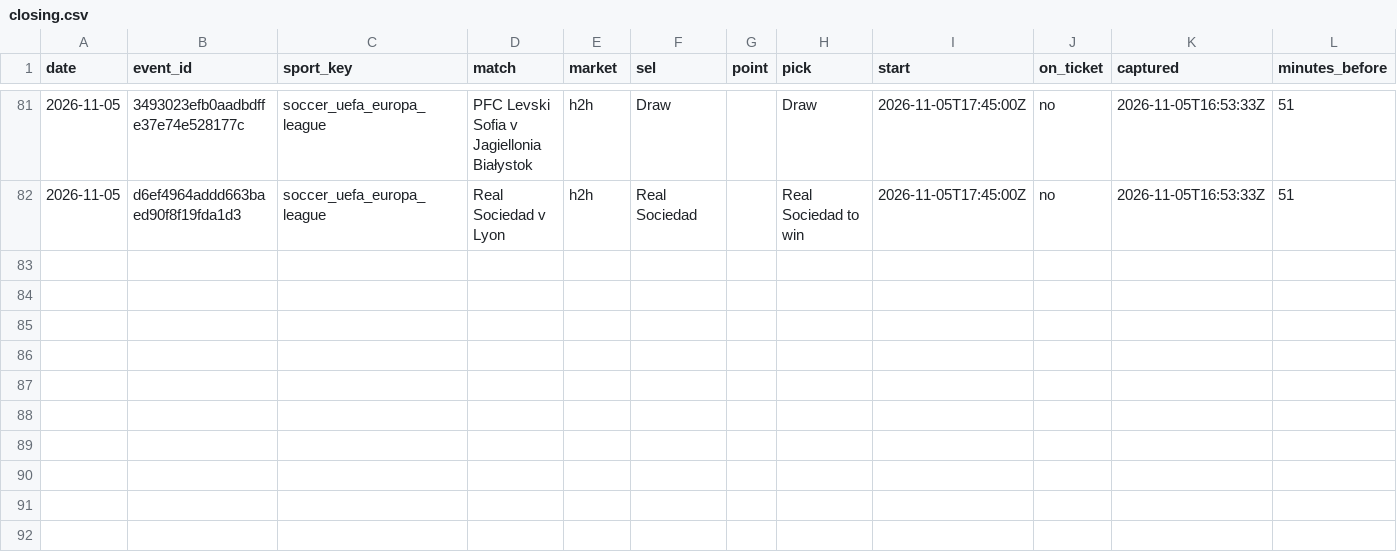
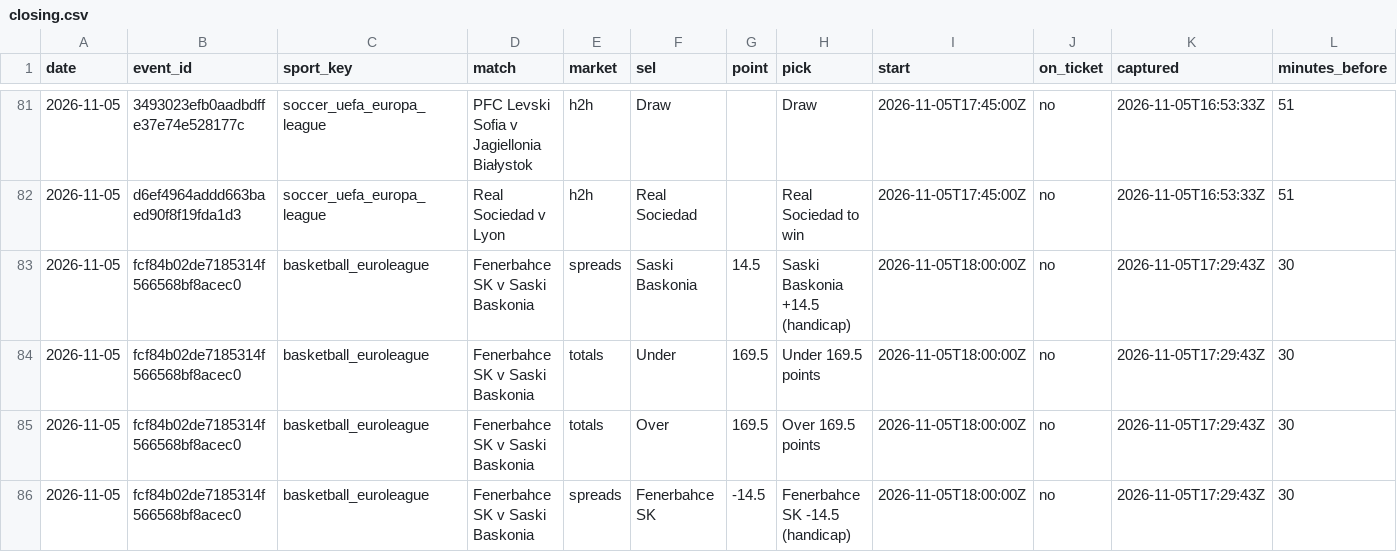
Before and after one commit to tralesmile/kockajse, a CSV file: data/closing.csv, drawn as a sheet; only a part is shown, gaps mark what is left out; rows hold the shown columns only; the diff names each change by its address in the sheet, - before the commit and + after, or states it on an @@ line.

Commit message:
Update closing prices

```diff
--- a/data/closing.csv
+++ b/data/closing.csv
+row 83: 2026-11-05 | fcf84b02de7185314f566568bf8acec0 | basketball_euroleague | Fenerbahce SK v Saski Baskonia | spreads | Saski Baskonia | 14.5 | Saski Baskonia +14.5 (handicap) | 2026-11-05T18:00:00Z | no | 2026-11-05T17:29:43Z | 30
+row 84: 2026-11-05 | fcf84b02de7185314f566568bf8acec0 | basketball_euroleague | Fenerbahce SK v Saski Baskonia | totals | Under | 169.5 | Under 169.5 points | 2026-11-05T18:00:00Z | no | 2026-11-05T17:29:43Z | 30
+row 85: 2026-11-05 | fcf84b02de7185314f566568bf8acec0 | basketball_euroleague | Fenerbahce SK v Saski Baskonia | totals | Over | 169.5 | Over 169.5 points | 2026-11-05T18:00:00Z | no | 2026-11-05T17:29:43Z | 30
+row 86: 2026-11-05 | fcf84b02de7185314f566568bf8acec0 | basketball_euroleague | Fenerbahce SK v Saski Baskonia | spreads | Fenerbahce SK | -14.5 | Fenerbahce SK -14.5 (handicap) | 2026-11-05T18:00:00Z | no | 2026-11-05T17:29:43Z | 30
```
Also changed, not shown: 1 other file.
